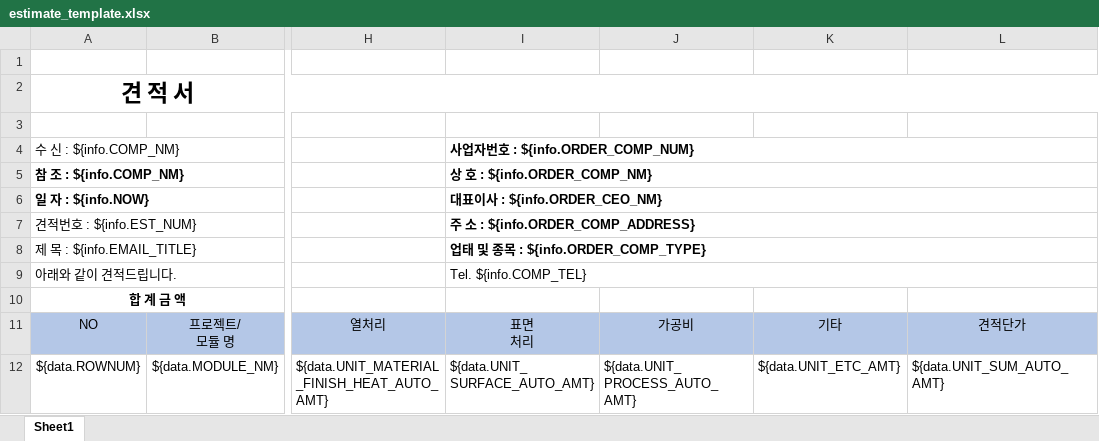
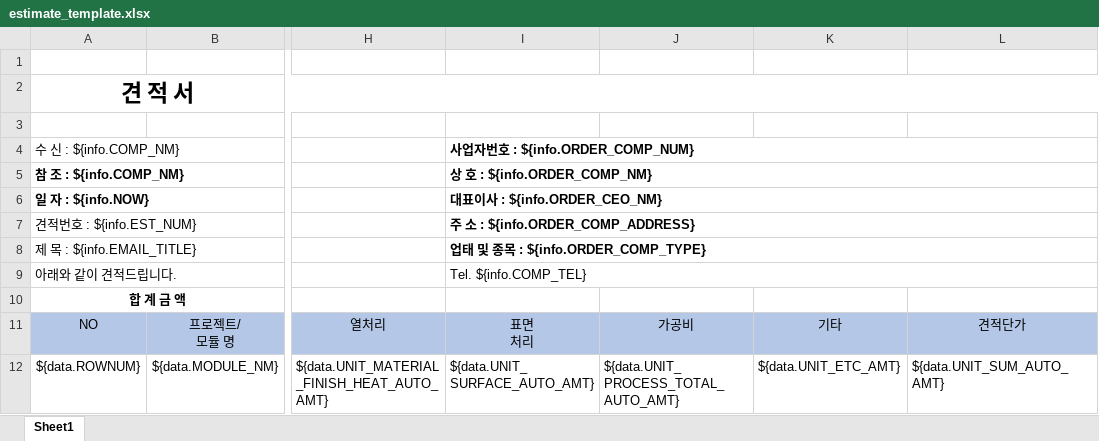
Before and after one commit to kjw46354649/sanner, an Excel workbook: src/main/resources/excelTemplate/estimate_template.xlsx, sheet Sheet1, drawn as a sheet; only a part is shown, gaps mark what is left out; values as stored, in another font and other column widths than the file's, no borders; the diff names each change by its address in the sheet, - before the commit and + after, or states it on an @@ line.

```diff
--- a/src/main/resources/excelTemplate/estimate_template.xlsx (sheet Sheet1)
+++ b/src/main/resources/excelTemplate/estimate_template.xlsx (sheet Sheet1)
-J12: ${data.UNIT_PROCESS_AUTO_AMT}
+J12: ${data.UNIT_PROCESS_TOTAL_AUTO_AMT}
```
Also changed, not shown: 3 other files.
